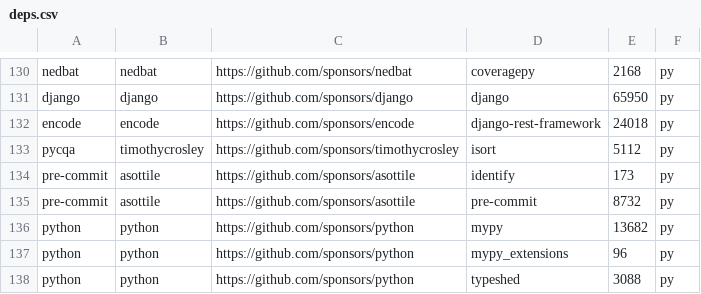
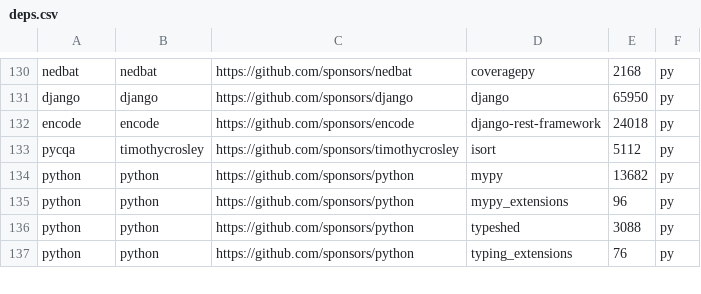
Before and after one commit to getsentry/deps, a CSV file: deps.csv, drawn as a sheet; only a part is shown, gaps mark what is left out; the shorter side is filled out with more unchanged rows; the diff names each change by its address in the sheet, - before the commit and + after, or states it on an @@ line.

```diff
--- a/deps.csv
+++ b/deps.csv
-row 134: pre-commit | asottile | https://github.com/sponsors/asottile | identify | 173 | py
-row 135: pre-commit | asottile | https://github.com/sponsors/asottile | pre-commit | 8732 | py
```
Also changed, not shown: 2 other files.
